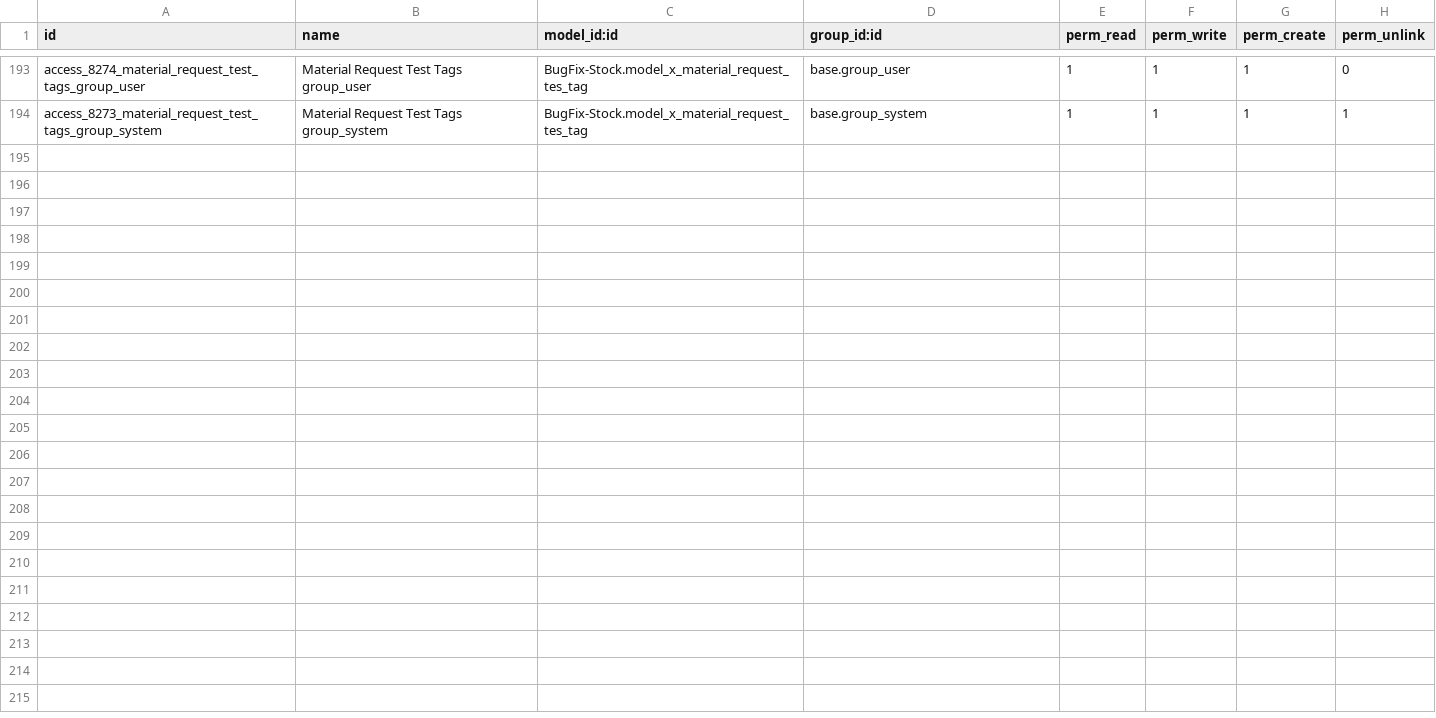
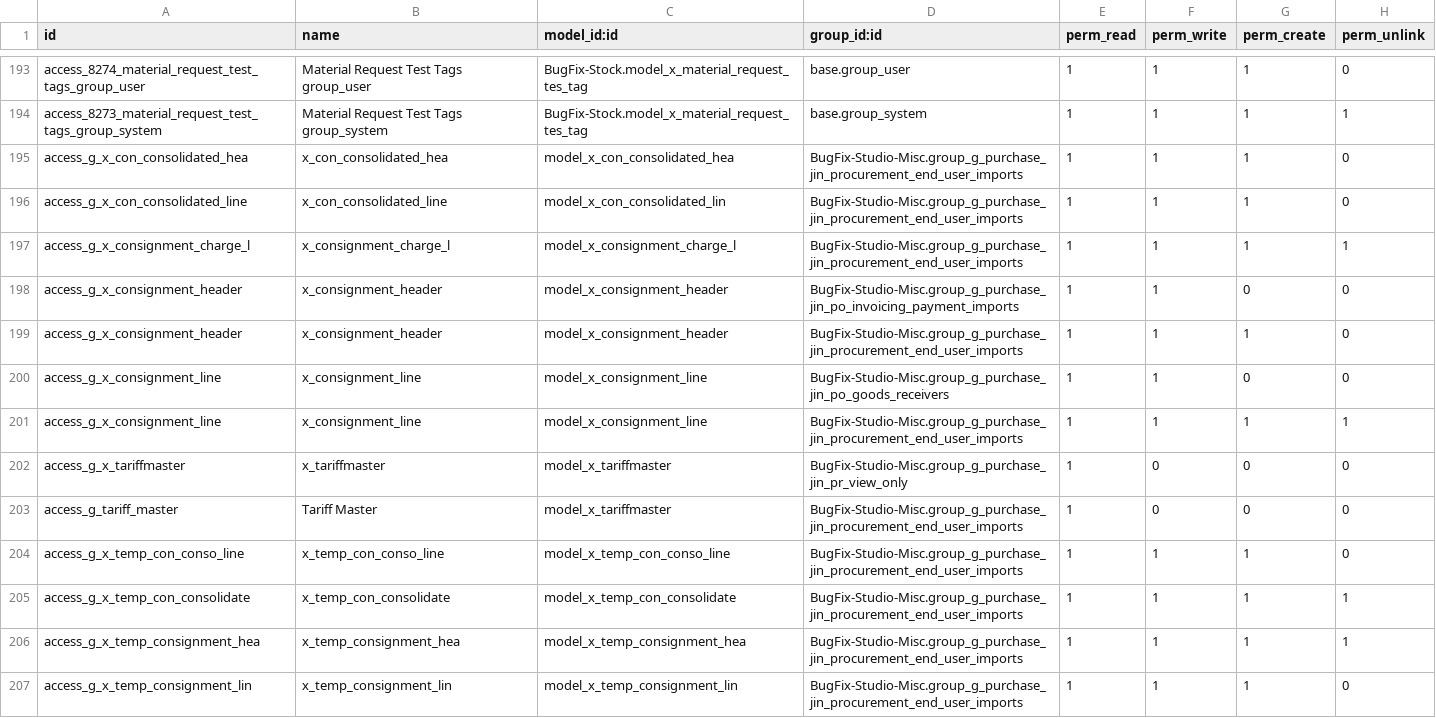
Before and after one commit to sanjayaWjinasena/BugFix-Stock, a CSV file: security/ir.model.access.csv, drawn as a sheet; only a part is shown, gaps mark what is left out; the diff names each change by its address in the sheet, - before the commit and + after, or states it on an @@ line.

Commit message:
Phase G F3-unblock: ship 13 ACLs now that groups are shipped

```diff
--- a/security/ir.model.access.csv
+++ b/security/ir.model.access.csv
+row 195: access_g_x_con_consolidated_hea | x_con_consolidated_hea | model_x_con_consolidated_hea | BugFix-Studio-Misc.group_g_purchase_jin_procurement_end_user_imports | 1 | 1 | 1 | 0
+row 196: access_g_x_con_consolidated_line | x_con_consolidated_line | model_x_con_consolidated_lin | BugFix-Studio-Misc.group_g_purchase_jin_procurement_end_user_imports | 1 | 1 | 1 | 0
+row 197: access_g_x_consignment_charge_l | x_consignment_charge_l | model_x_consignment_charge_l | BugFix-Studio-Misc.group_g_purchase_jin_procurement_end_user_imports | 1 | 1 | 1 | 1
+row 198: access_g_x_consignment_header | x_consignment_header | model_x_consignment_header | BugFix-Studio-Misc.group_g_purchase_jin_po_invoicing_payment_imports | 1 | 1 | 0 | 0
+row 199: access_g_x_consignment_header | x_consignment_header | model_x_consignment_header | BugFix-Studio-Misc.group_g_purchase_jin_procurement_end_user_imports | 1 | 1 | 1 | 0
+row 200: access_g_x_consignment_line | x_consignment_line | model_x_consignment_line | BugFix-Studio-Misc.group_g_purchase_jin_po_goods_receivers | 1 | 1 | 0 | 0
+row 201: access_g_x_consignment_line | x_consignment_line | model_x_consignment_line | BugFix-Studio-Misc.group_g_purchase_jin_procurement_end_user_imports | 1 | 1 | 1 | 1
+row 202: access_g_x_tariffmaster | x_tariffmaster | model_x_tariffmaster | BugFix-Studio-Misc.group_g_purchase_jin_pr_view_only | 1 | 0 | 0 | 0
+row 203: access_g_tariff_master | Tariff Master | model_x_tariffmaster | BugFix-Studio-Misc.group_g_purchase_jin_procurement_end_user_imports | 1 | 0 | 0 | 0
+row 204: access_g_x_temp_con_conso_line | x_temp_con_conso_line | model_x_temp_con_conso_line | BugFix-Studio-Misc.group_g_purchase_jin_procurement_end_user_imports | 1 | 1 | 1 | 0
+row 205: access_g_x_temp_con_consolidate | x_temp_con_consolidate | model_x_temp_con_consolidate | BugFix-Studio-Misc.group_g_purchase_jin_procurement_end_user_imports | 1 | 1 | 1 | 1
+row 206: access_g_x_temp_consignment_hea | x_temp_consignment_hea | model_x_temp_consignment_hea | BugFix-Studio-Misc.group_g_purchase_jin_procurement_end_user_imports | 1 | 1 | 1 | 1
+row 207: access_g_x_temp_consignment_lin | x_temp_consignment_lin | model_x_temp_consignment_lin | BugFix-Studio-Misc.group_g_purchase_jin_procurement_end_user_imports | 1 | 1 | 1 | 0
```
Also changed, not shown: 1 other file.
